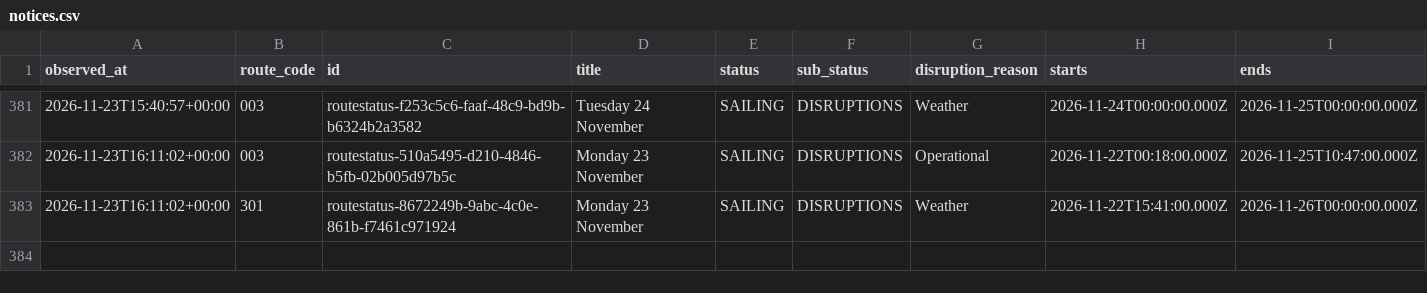
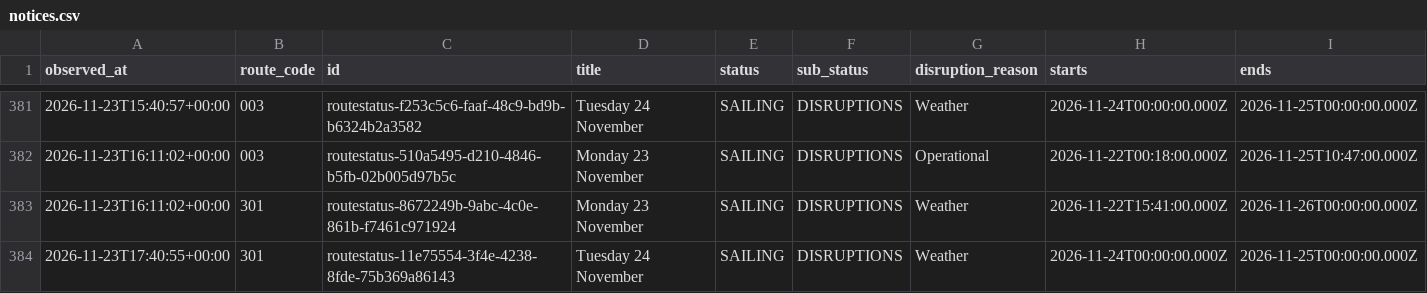
Before and after one commit to SamKelsey/ferry-predictor, a CSV file: notices.csv, drawn as a sheet; only a part is shown, gaps mark what is left out; rows hold the shown columns only; the diff names each change by its address in the sheet, - before the commit and + after, or states it on an @@ line.

```diff
--- a/notices.csv
+++ b/notices.csv
+row 384: 2026-11-23T17:40:55+00:00 | 301 | routestatus-11e75554-3f4e-4238-8fde-75b369a86143 | Tuesday 24 November | SAILING | DISRUPTIONS | Weather | 2026-11-24T00:00:00.000Z | 2026-11-25T00:00:00.000Z
```
